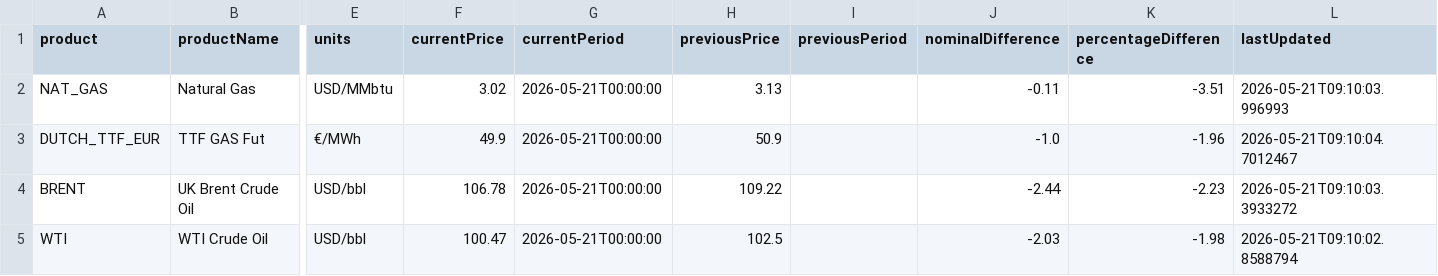
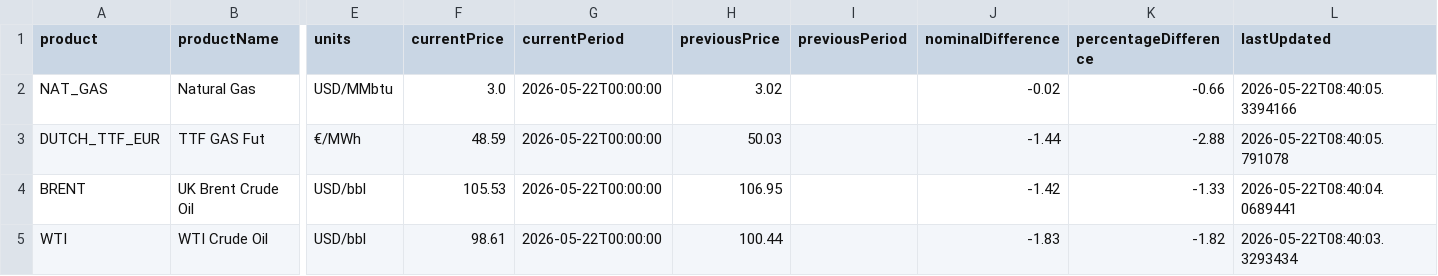
Before and after one commit to mpodeley/estado-del-sistema, a CSV file: public/data/megsa_benchmarks.csv, drawn as a sheet; only a part is shown, gaps mark what is left out; the diff names each change by its address in the sheet, - before the commit and + after, or states it on an @@ line.

```diff
--- a/public/data/megsa_benchmarks.csv
+++ b/public/data/megsa_benchmarks.csv
-F2 (currentPrice): 3.02
+F2 (currentPrice): 3.0
-G2:G5 (currentPeriod): 2026-05-21T00:00:00
+G2:G5 (currentPeriod): 2026-05-22T00:00:00
-H2 (previousPrice): 3.13
+H2 (previousPrice): 3.02
-J2 (nominalDifference): -0.11
+J2 (nominalDifference): -0.02
-K2 (percentageDifference): -3.51
+K2 (percentageDifference): -0.66
-L2 (lastUpdated): 2026-05-21T09:10:03.996993
+L2 (lastUpdated): 2026-05-22T08:40:05.3394166
-F3 (currentPrice): 49.9
+F3 (currentPrice): 48.59
-H3 (previousPrice): 50.9
+H3 (previousPrice): 50.03
-J3 (nominalDifference): -1.0
+J3 (nominalDifference): -1.44
-K3 (percentageDifference): -1.96
+K3 (percentageDifference): -2.88
-L3 (lastUpdated): 2026-05-21T09:10:04.7012467
+L3 (lastUpdated): 2026-05-22T08:40:05.791078
-F4 (currentPrice): 106.78
+F4 (currentPrice): 105.53
-H4 (previousPrice): 109.22
+H4 (previousPrice): 106.95
-J4 (nominalDifference): -2.44
+J4 (nominalDifference): -1.42
-K4 (percentageDifference): -2.23
+K4 (percentageDifference): -1.33
-L4 (lastUpdated): 2026-05-21T09:10:03.3933272
+L4 (lastUpdated): 2026-05-22T08:40:04.0689441
-F5 (currentPrice): 100.47
+F5 (currentPrice): 98.61
-H5 (previousPrice): 102.5
+H5 (previousPrice): 100.44
-J5 (nominalDifference): -2.03
+J5 (nominalDifference): -1.83
-K5 (percentageDifference): -1.98
+K5 (percentageDifference): -1.82
-L5 (lastUpdated): 2026-05-21T09:10:02.8588794
+L5 (lastUpdated): 2026-05-22T08:40:03.3293434
```
Also changed, not shown: public/data/demand_forecast.csv, 17 other files.
